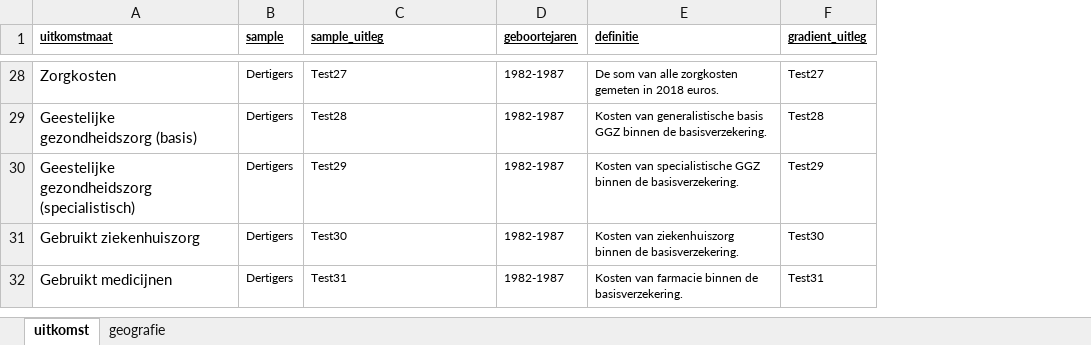
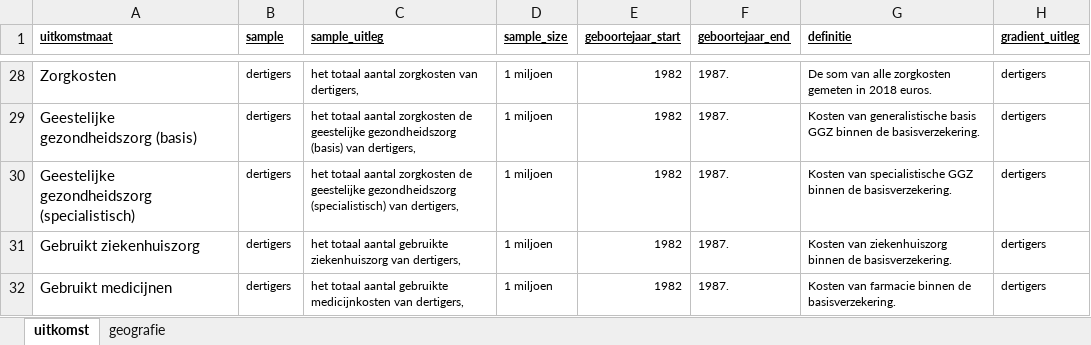
Before and after one commit to Helenlam20/kenniscentrumongelijkheid, an Excel workbook: data/dashboard_overzicht.xlsx, sheet uitkomst, drawn as a sheet; only a part is shown, gaps mark what is left out; values as stored, in another font and other column widths than the file's, no borders; removed rows and columns are numbered as before the commit, all else as after; the diff covers the shown part only; the diff names each change by its address in the sheet, - before the commit and + after, or states it on an @@ line.

```diff
--- a/data/dashboard_overzicht.xlsx (sheet uitkomst)
+++ b/data/dashboard_overzicht.xlsx (sheet uitkomst)
-column D (geboortejaren), rows 28-32: all 1982-1987
+column D (sample_size), rows 28-32: all 1 miljoen
+column E (geboortejaar_start), rows 28-32: all 1982
+column F (geboortejaar_end), rows 28-32: all 1987.
-B28:B32 (sample): Dertigers
+B28:B32 (sample): dertigers
-C28 (sample_uitleg): Test27
+C28 (sample_uitleg): het totaal aantal zorgkosten van dertigers,
-H28 (gradient_uitleg): Test27
+H28 (gradient_uitleg): dertigers
-C29 (sample_uitleg): Test28
+C29 (sample_uitleg): het totaal aantal zorgkosten de geestelijke gezondheidszorg (basis) van dertigers,
-H29 (gradient_uitleg): Test28
+H29 (gradient_uitleg): dertigers
-C30 (sample_uitleg): Test29
+C30 (sample_uitleg): het totaal aantal zorgkosten de geestelijke gezondheidszorg (specialistisch) van dertigers,
-H30 (gradient_uitleg): Test29
+H30 (gradient_uitleg): dertigers
-C31 (sample_uitleg): Test30
+C31 (sample_uitleg): het totaal aantal gebruikte ziekenhuiszorg van dertigers,
-H31 (gradient_uitleg): Test30
+H31 (gradient_uitleg): dertigers
-C32 (sample_uitleg): Test31
+C32 (sample_uitleg): het totaal aantal gebruikte medicijnkosten van dertigers,
-H32 (gradient_uitleg): Test31
+H32 (gradient_uitleg): dertigers
```
Also changed, not shown: 81 edited cells elsewhere in this sheet, 5 other files.
